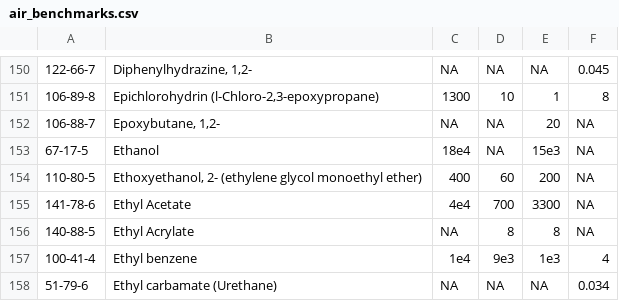
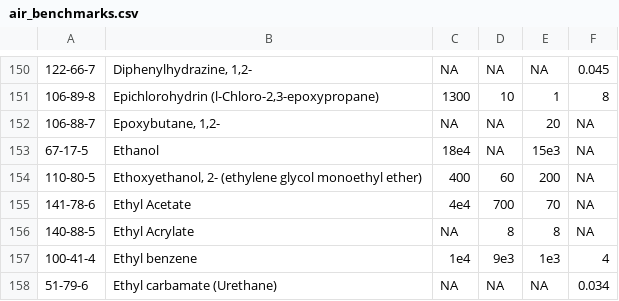
Before and after one commit to dKvale/airscreen, a CSV file: data/air_benchmarks.csv, drawn as a sheet; only a part is shown, gaps mark what is left out; the diff names each change by its address in the sheet, - before the commit and + after, or states it on an @@ line.

Commit message:
Change: PPRTV non-cancer risk value for Ethyl Acetate takes priority over ethanol specific risk value

```diff
--- a/data/air_benchmarks.csv
+++ b/data/air_benchmarks.csv
-E155: 3300
+E155: 70
```
Also changed, not shown: 2 other files.
